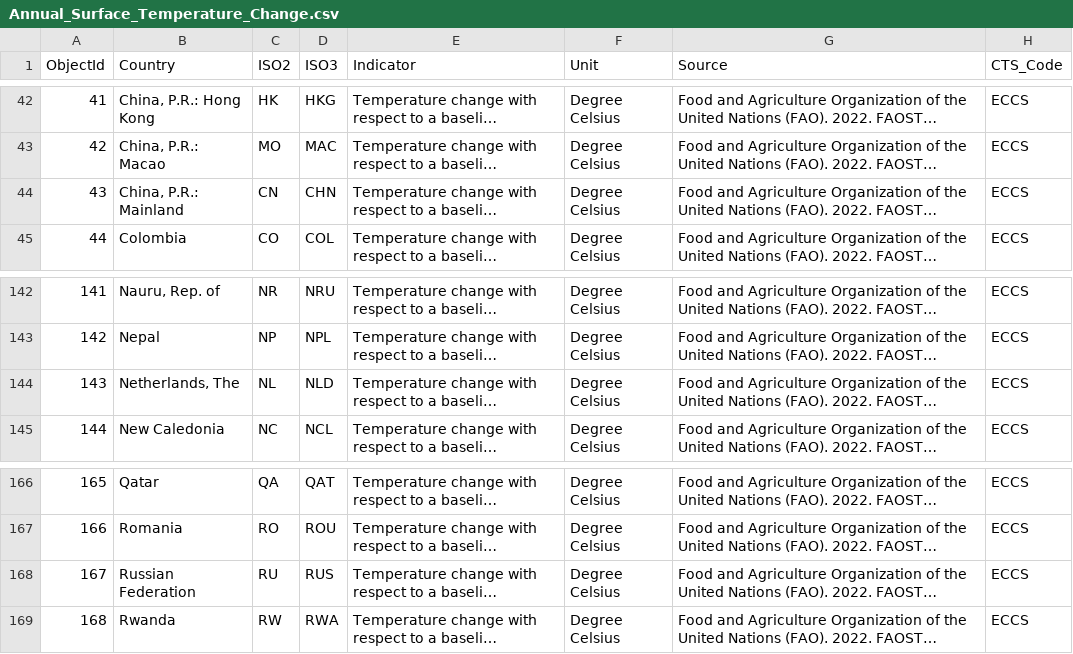
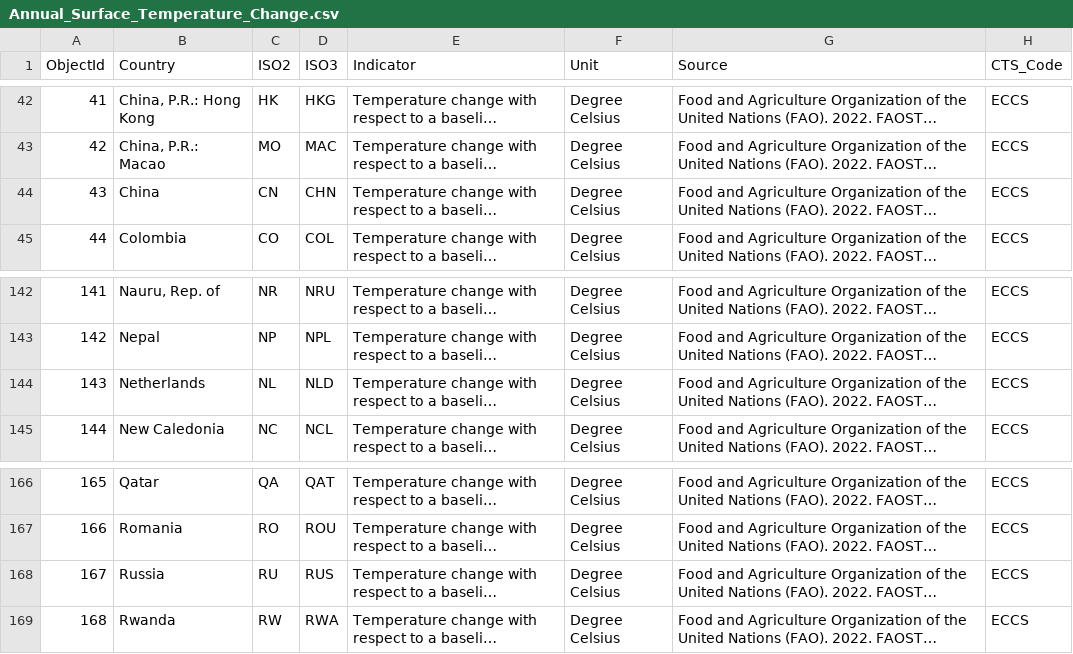
Before and after one commit to simonabors/worlddataviz, a CSV file: data/Annual_Surface_Temperature_Change.csv, drawn as a sheet; only a part is shown, gaps mark what is left out; long unchanged cells end in …; the diff names each change by its address in the sheet, - before the commit and + after, or states it on an @@ line.

Commit message:
New data sets, joining relevant tables, initial bubble plots.

```diff
--- a/data/Annual_Surface_Temperature_Change.csv
+++ b/data/Annual_Surface_Temperature_Change.csv
-B44 (Country): China, P.R.: Mainland
+B44 (Country): China
-B144 (Country): Netherlands, The
+B144 (Country): Netherlands
-B168 (Country): Russian Federation
+B168 (Country): Russia
```
Also changed, not shown: 5 other files.
